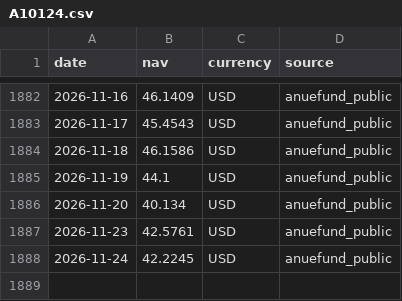
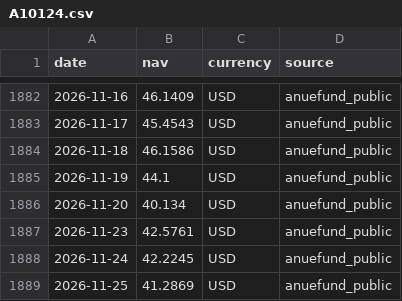
Before and after one commit to onecool-tw/OnecoolOS, a CSV file: data/market/fund_nav/history/A10124.csv, drawn as a sheet; only a part is shown, gaps mark what is left out.

```diff
--- a/data/market/fund_nav/history/A10124.csv
+++ b/data/market/fund_nav/history/A10124.csv
@@ -1888 +1888,2 @@ date,nav,currency,source
 2026-11-24,42.2245,USD,anuefund_public
+2026-11-25,41.2869,USD,anuefund_public
```
Also changed, not shown: data/market/fund_nav/history/A16075.csv, 1 other file.
